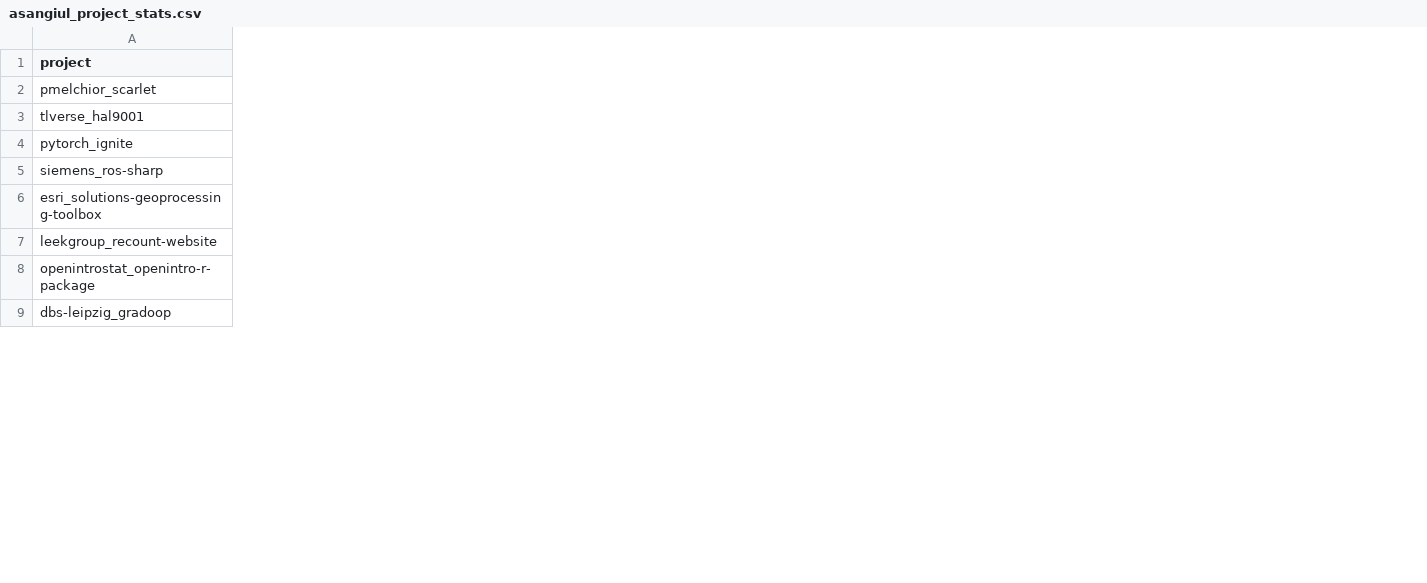
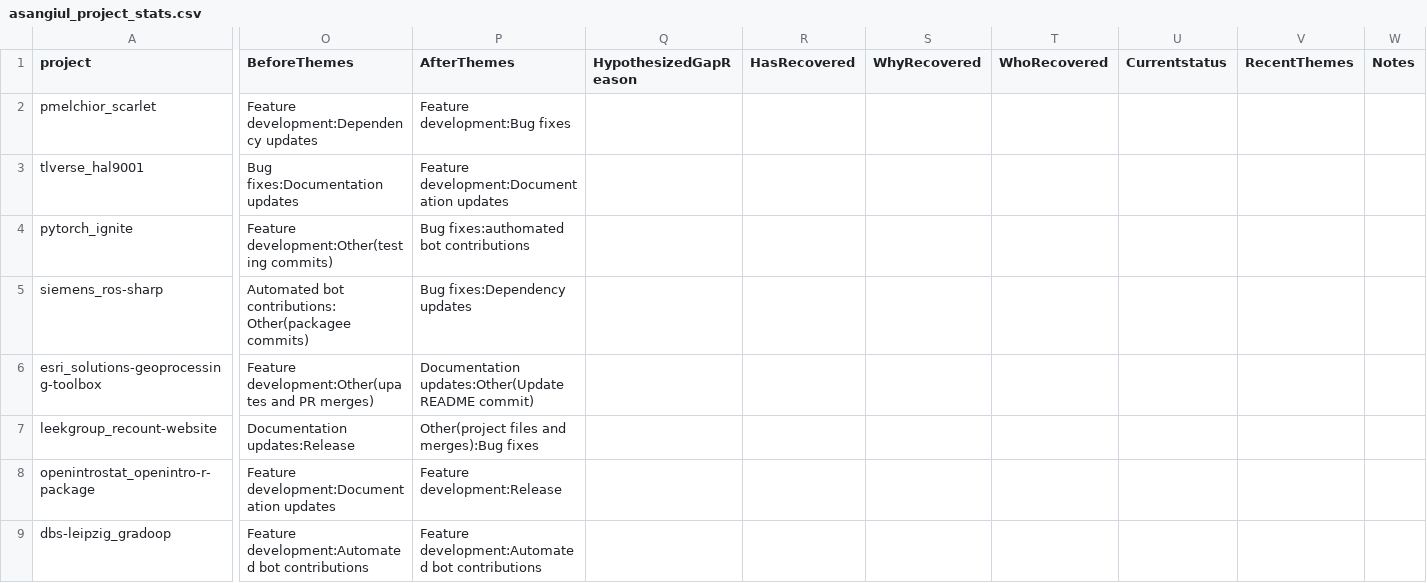
Before and after one commit to asangiul/MiniProject2, a CSV file: asangiul_project_stats.csv, drawn as a sheet; only a part is shown, gaps mark what is left out; the diff names each change by its address in the sheet, - before the commit and + after, or states it on an @@ line.

```diff
--- a/asangiul_project_stats.csv
+++ b/asangiul_project_stats.csv
+column O (BeforeThemes), rows 2-9: Feature development:Dependency updates | Bug fixes:Documentation updates | Feature development:Other(testing commits) | Automated bot contributions:Other(packagee commits) | Feature development:Other(upates and PR merges) | Documentation updates:Release | Feature development:Documentation updates | Feature development:Automated bot contributions
+column P (AfterThemes), rows 2-9: Feature development:Bug fixes | Feature development:Documentation updates | Bug fixes:authomated bot contributions | Bug fixes:Dependency updates | Documentation updates:Other(Update README commit) | Other(project files and merges):Bug fixes | Feature development:Release | Feature development:Automated bot contributions
+column Q (HypothesizedGapReason), empty
+column R (HasRecovered), empty
+column S (WhyRecovered), empty
+column T (WhoRecovered), empty
+column U (Currentstatus), empty
+column V (RecentThemes), empty
+column W (Notes), empty
```
Also changed, not shown: 4 other files.
